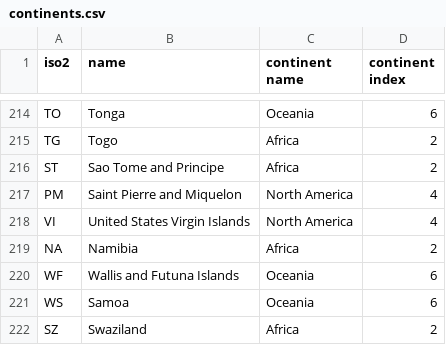
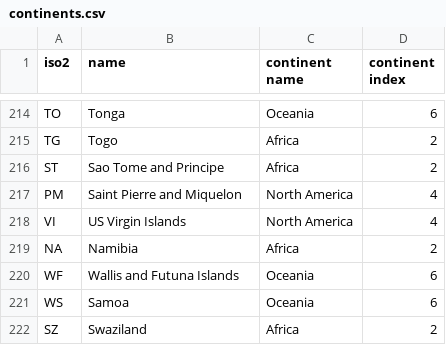
Before and after one commit to robinhouston/cartograms, a CSV file: data/continents.csv, drawn as a sheet; only a part is shown, gaps mark what is left out; the diff covers the shown part only.

```diff
--- a/data/continents.csv
+++ b/data/continents.csv
@@ -217,3 +217,3 @@ ST,Sao Tome and Principe,Africa,2
 PM,Saint Pierre and Miquelon,North America,4
-VI,United States Virgin Islands,North America,4
+VI,US Virgin Islands,North America,4
 NA,Namibia,Africa,2
```
Also changed, not shown: 14 edited cells elsewhere in this file.
